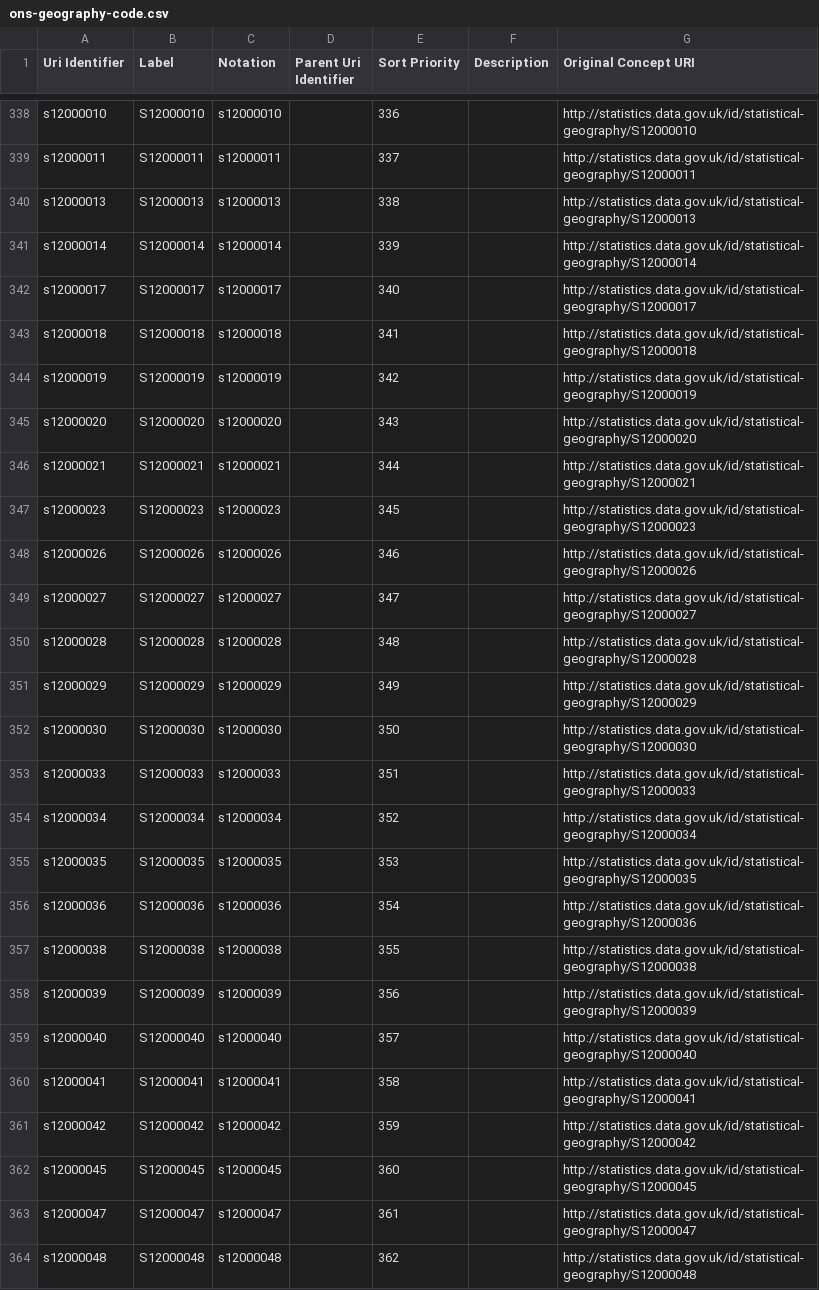
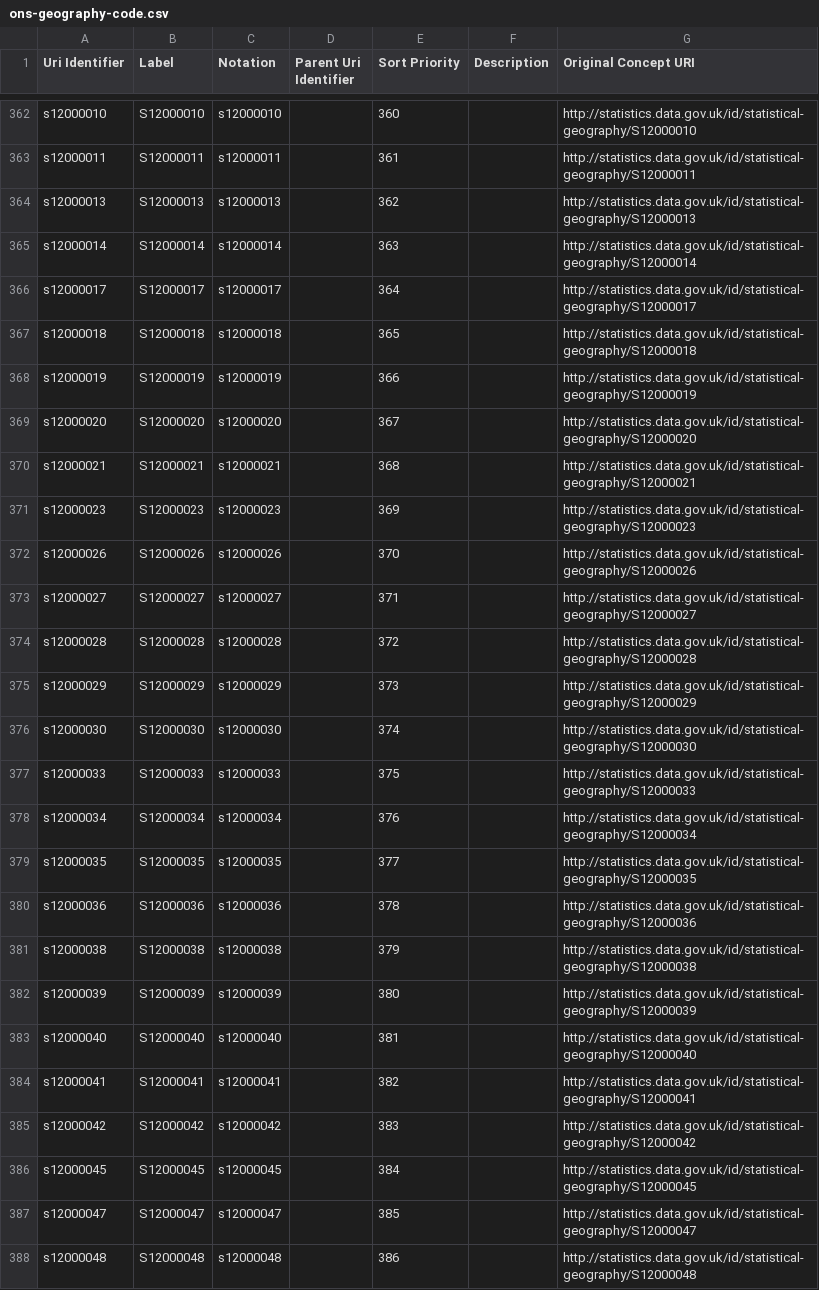
Before and after one commit to GSS-Cogs/family-ESS, a CSV file: out/employment-rate/employment-rate-long/ons-geography-code.csv, drawn as a sheet; only a part is shown, gaps mark what is left out; addresses are those after the commit; the diff covers the shown part only; the diff names each change by its address in the sheet, - before the commit and + after, or states it on an @@ line.

```diff
--- a/out/employment-rate/employment-rate-long/ons-geography-code.csv
+++ b/out/employment-rate/employment-rate-long/ons-geography-code.csv
-E362 (Sort Priority): 336
+E362 (Sort Priority): 360
-E363 (Sort Priority): 337
+E363 (Sort Priority): 361
-E364 (Sort Priority): 338
+E364 (Sort Priority): 362
-E365 (Sort Priority): 339
+E365 (Sort Priority): 363
-E366 (Sort Priority): 340
+E366 (Sort Priority): 364
-E367 (Sort Priority): 341
+E367 (Sort Priority): 365
-E368 (Sort Priority): 342
+E368 (Sort Priority): 366
-E369 (Sort Priority): 343
+E369 (Sort Priority): 367
-E370 (Sort Priority): 344
+E370 (Sort Priority): 368
-E371 (Sort Priority): 345
+E371 (Sort Priority): 369
-E372 (Sort Priority): 346
+E372 (Sort Priority): 370
-E373 (Sort Priority): 347
+E373 (Sort Priority): 371
-E374 (Sort Priority): 348
+E374 (Sort Priority): 372
-E375 (Sort Priority): 349
+E375 (Sort Priority): 373
-E376 (Sort Priority): 350
+E376 (Sort Priority): 374
-E377 (Sort Priority): 351
+E377 (Sort Priority): 375
-E378 (Sort Priority): 352
+E378 (Sort Priority): 376
-E379 (Sort Priority): 353
+E379 (Sort Priority): 377
-E380 (Sort Priority): 354
+E380 (Sort Priority): 378
-E381 (Sort Priority): 355
+E381 (Sort Priority): 379
-E382 (Sort Priority): 356
+E382 (Sort Priority): 380
-E383 (Sort Priority): 357
+E383 (Sort Priority): 381
-E384 (Sort Priority): 358
+E384 (Sort Priority): 382
-E385 (Sort Priority): 359
+E385 (Sort Priority): 383
-E386 (Sort Priority): 360
+E386 (Sort Priority): 384
-E387 (Sort Priority): 361
+E387 (Sort Priority): 385
-E388 (Sort Priority): 362
+E388 (Sort Priority): 386
```
Also changed, not shown: 24 added rows and 53 edited cells elsewhere in this file, out/employment-rate/employment-rate-long/area-name.csv, out/employment-rate/employment-rate-long/gregorian-time-interval.csv, 12 other files.
